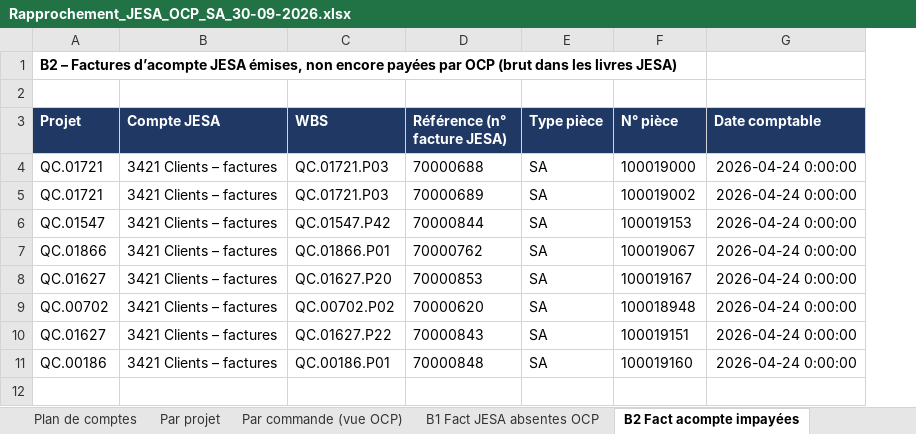
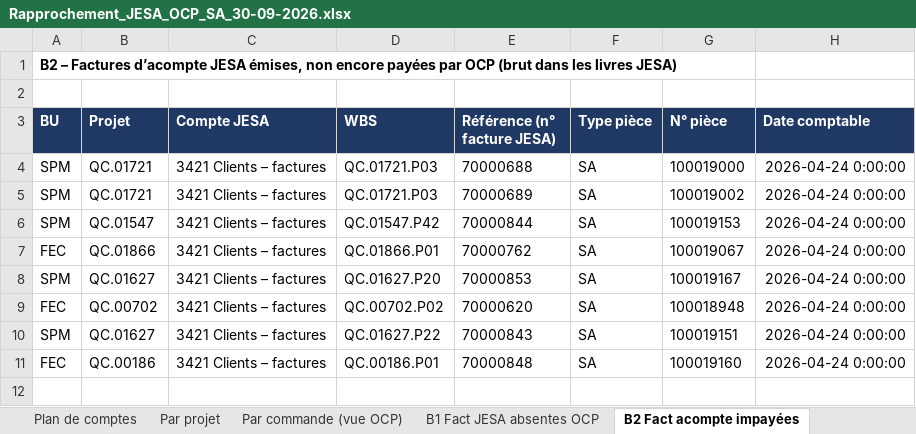
Before and after one commit to cherkaouihassan-art/Skills-Repo, an Excel workbook: OCP_SA_reconciliation_Sep2026/FR/Rapprochement_JESA_OCP_SA_30-09-2026.xlsx, sheet B2 Fact acompte impayées, drawn as a sheet; only a part is shown; values as stored, in another font and other column widths than the file's, no borders; addresses are those after the commit; the diff names each change by its address in the sheet, - before the commit and + after, or states it on an @@ line.

```diff
--- a/OCP_SA_reconciliation_Sep2026/FR/Rapprochement_JESA_OCP_SA_30-09-2026.xlsx (sheet B2 Fact acompte impayées)
+++ b/OCP_SA_reconciliation_Sep2026/FR/Rapprochement_JESA_OCP_SA_30-09-2026.xlsx (sheet B2 Fact acompte impayées)
+column A (BU), row 1: B2 – Factures d’acompte JESA émises, non encore payées par OCP (brut dans les livres JESA); rows 4-11: SPM | SPM | SPM | FEC | SPM | FEC | SPM | FEC
-B1 (Projet): B2 – Factures d’acompte JESA émises, non encore payées par OCP (brut dans les livres JESA)
+B1 (Projet): (empty)
```
Also changed, not shown: sheet Correspondance PO-projet, sheet U1 FNP OCP anciennes, sheet U2 FNP OCP courantes, sheet B4 Réglées OCP ouv JESA, sheet B5 Dettes OCP absentes JESA, sheet A2 3411 OCP à reclasser, 4 more sheets, formulas that keep their value, OCP_SA_reconciliation_Sep2026/FR/Ecarts_par_BU_30-09-2026.xlsx.
